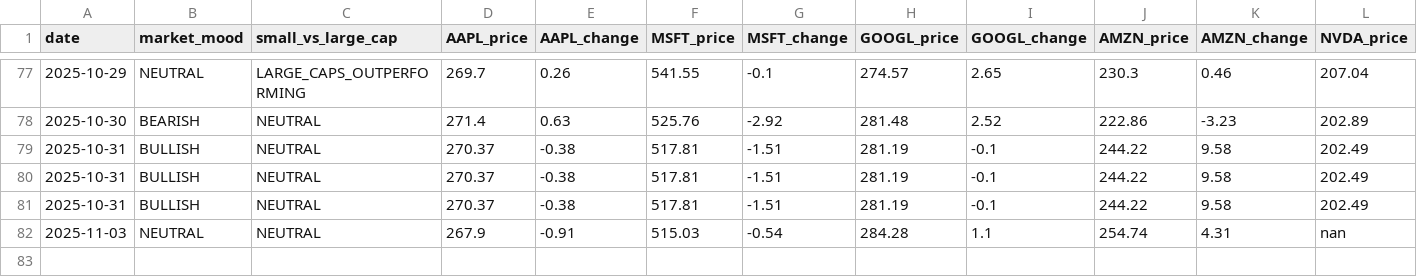
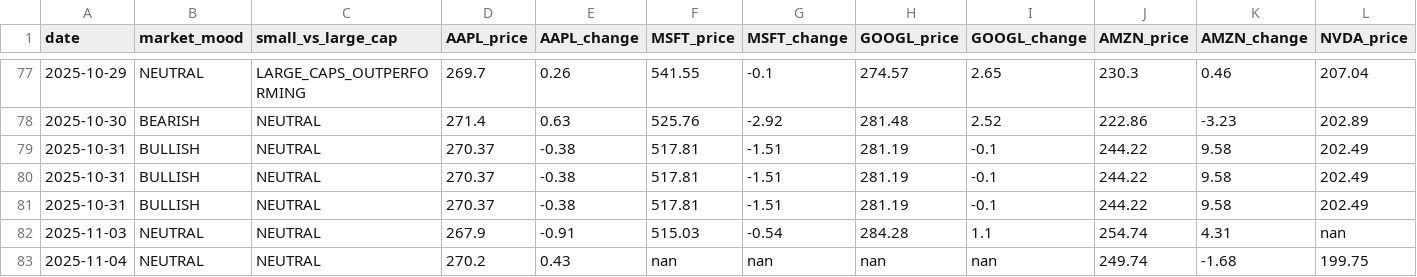
Before and after one commit to jfvitali-stack/microcap-adapted, a CSV file: data/market_history.csv, drawn as a sheet; only a part is shown, gaps mark what is left out; rows hold the shown columns only; the diff names each change by its address in the sheet, - before the commit and + after, or states it on an @@ line.

```diff
--- a/data/market_history.csv
+++ b/data/market_history.csv
+row 83: 2025-11-04 | NEUTRAL | NEUTRAL | 270.2 | 0.43 | nan | nan | nan | nan | 249.74 | -1.68 | 199.75
```
Also changed, not shown: 1 other file.
